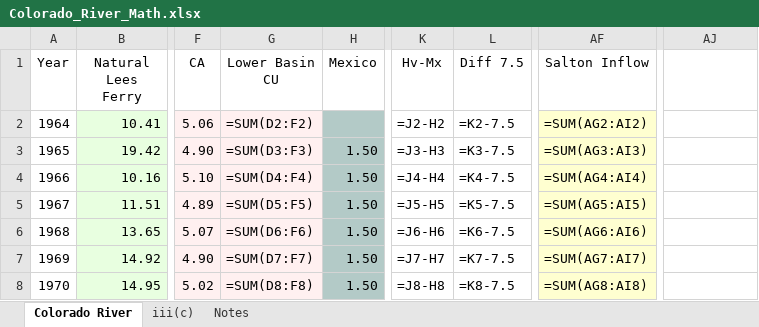
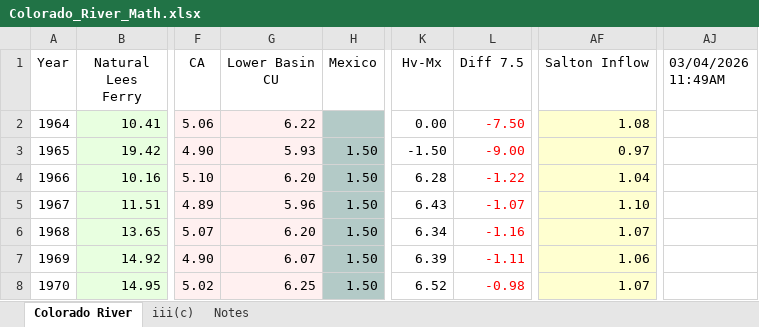
Before and after one commit to EdMillard/riverwar, an Excel workbook: Colorado_River_Math.xlsx, sheet Colorado River, drawn as a sheet; only a part is shown, gaps mark what is left out; values as stored, in another font and other column widths than the file's, no borders; formulas without a stored value are shown as written; the diff covers the shown part only; the diff names each change by its address in the sheet, - before the commit and + after, or states it on an @@ line.

```diff
--- a/Colorado_River_Math.xlsx (sheet Colorado River)
+++ b/Colorado_River_Math.xlsx (sheet Colorado River)
-AJ1: (empty)
+AJ1: 03/04/2026 11:49AM
-G2 (Lower Basin CU): =SUM(D2:F2)
+G2 (Lower Basin CU): 6.22
-K2 (Hv-Mx): =J2-H2
+K2 (Hv-Mx): 0.00
-L2 (Diff 7.5): =K2-7.5
+L2 (Diff 7.5): -7.50
-L2:L8 text colour: black
+L2:L8 text colour: #FF0000
-AF2 (Salton Inflow): =SUM(AG2:AI2)
+AF2 (Salton Inflow): 1.08
-G3 (Lower Basin CU): =SUM(D3:F3)
+G3 (Lower Basin CU): 5.93
-K3 (Hv-Mx): =J3-H3
+K3 (Hv-Mx): -1.50
-L3 (Diff 7.5): =K3-7.5
+L3 (Diff 7.5): -9.00
-AF3 (Salton Inflow): =SUM(AG3:AI3)
+AF3 (Salton Inflow): 0.97
-G4 (Lower Basin CU): =SUM(D4:F4)
+G4 (Lower Basin CU): 6.20
-K4 (Hv-Mx): =J4-H4
+K4 (Hv-Mx): 6.28
-L4 (Diff 7.5): =K4-7.5
+L4 (Diff 7.5): -1.22
-AF4 (Salton Inflow): =SUM(AG4:AI4)
+AF4 (Salton Inflow): 1.04
-G5 (Lower Basin CU): =SUM(D5:F5)
+G5 (Lower Basin CU): 5.96
-K5 (Hv-Mx): =J5-H5
+K5 (Hv-Mx): 6.43
-L5 (Diff 7.5): =K5-7.5
+L5 (Diff 7.5): -1.07
-AF5 (Salton Inflow): =SUM(AG5:AI5)
+AF5 (Salton Inflow): 1.10
-G6 (Lower Basin CU): =SUM(D6:F6)
+G6 (Lower Basin CU): 6.20
-K6 (Hv-Mx): =J6-H6
+K6 (Hv-Mx): 6.34
-L6 (Diff 7.5): =K6-7.5
+L6 (Diff 7.5): -1.16
-AF6 (Salton Inflow): =SUM(AG6:AI6)
+AF6 (Salton Inflow): 1.07
-G7 (Lower Basin CU): =SUM(D7:F7)
+G7 (Lower Basin CU): 6.07
-K7 (Hv-Mx): =J7-H7
+K7 (Hv-Mx): 6.39
-L7 (Diff 7.5): =K7-7.5
+L7 (Diff 7.5): -1.11
-AF7 (Salton Inflow): =SUM(AG7:AI7)
+AF7 (Salton Inflow): 1.06
-G8 (Lower Basin CU): =SUM(D8:F8)
+G8 (Lower Basin CU): 6.25
-K8 (Hv-Mx): =J8-H8
+K8 (Hv-Mx): 6.52
-L8 (Diff 7.5): =K8-7.5
+L8 (Diff 7.5): -0.98
-AF8 (Salton Inflow): =SUM(AG8:AI8)
+AF8 (Salton Inflow): 1.07
```
Also changed, not shown: 244 edited cells and cell formats elsewhere in this sheet, sheet iii(c), 2 other files.
